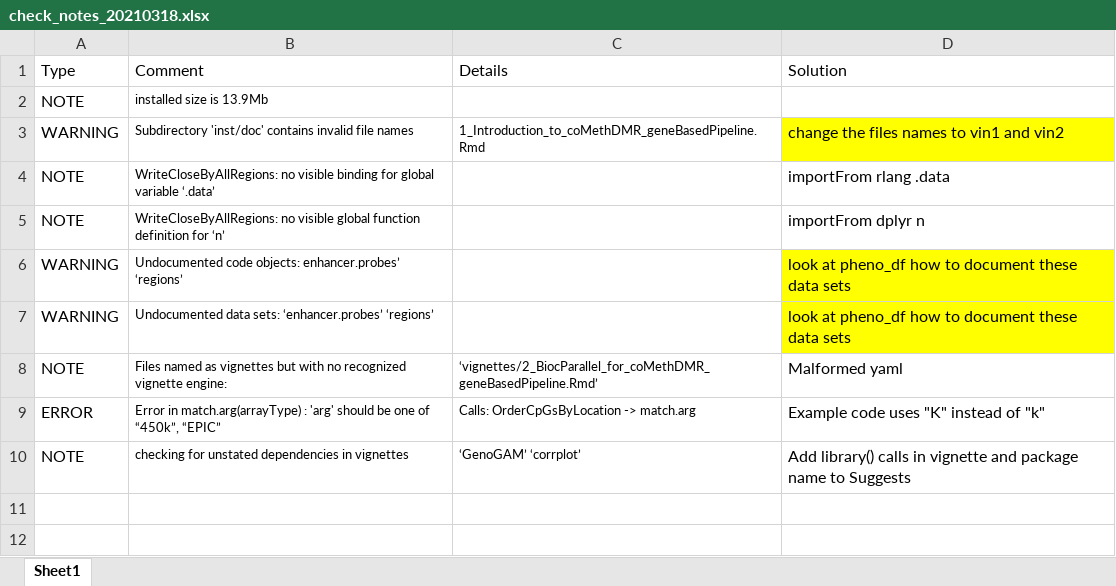
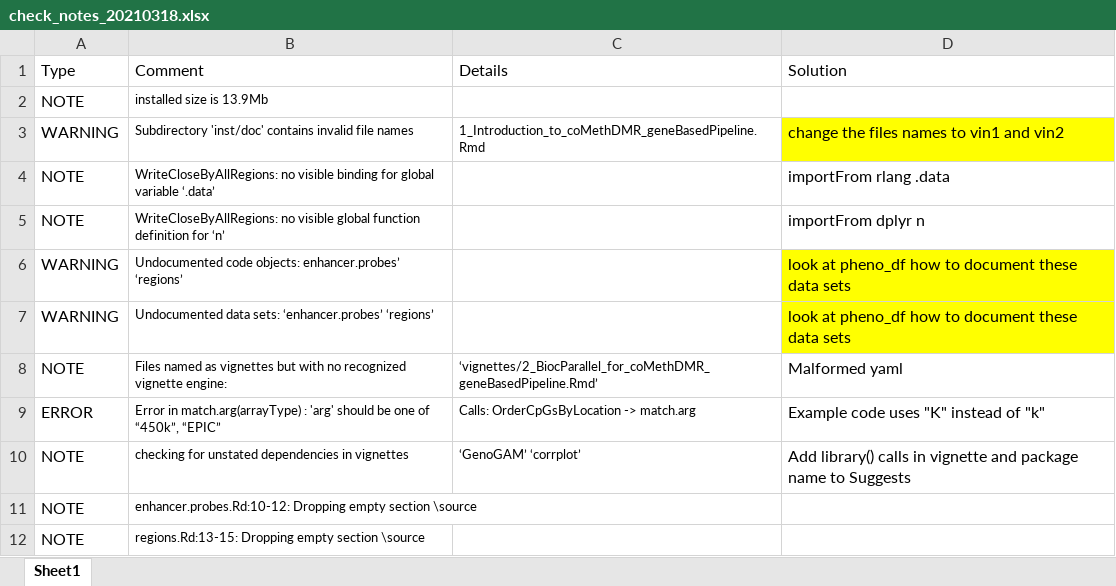
Before and after one commit to lissettegomez/coMethDMR, an Excel workbook: inst/check_notes_20210318.xlsx, sheet Sheet1, drawn as a sheet; values as stored, in another font and other column widths than the file's, no borders; the diff names each change by its address in the sheet, - before the commit and + after, or states it on an @@ line.

Commit message:
Check at 0 ERRORs, 0 WARNINGs, 2 NOTEs. One NOTE for size, one NOTE for data documentation.

```diff
--- a/inst/check_notes_20210318.xlsx (sheet Sheet1)
+++ b/inst/check_notes_20210318.xlsx (sheet Sheet1)
+row 11: NOTE | enhancer.probes.Rd:10-12: Dropping empty section \source
+row 12: NOTE | regions.Rd:13-15: Dropping empty section \source
```
Also changed, not shown: 2 other files.
